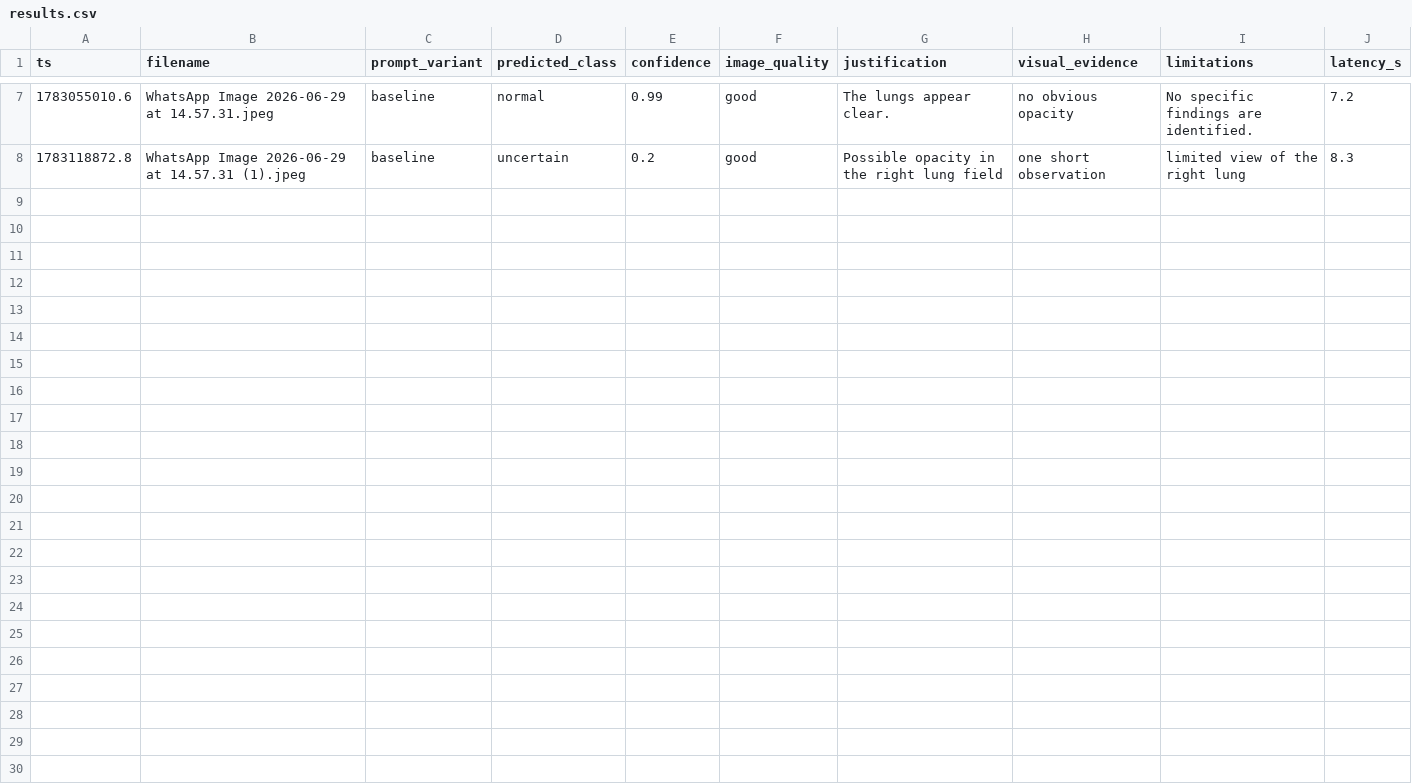
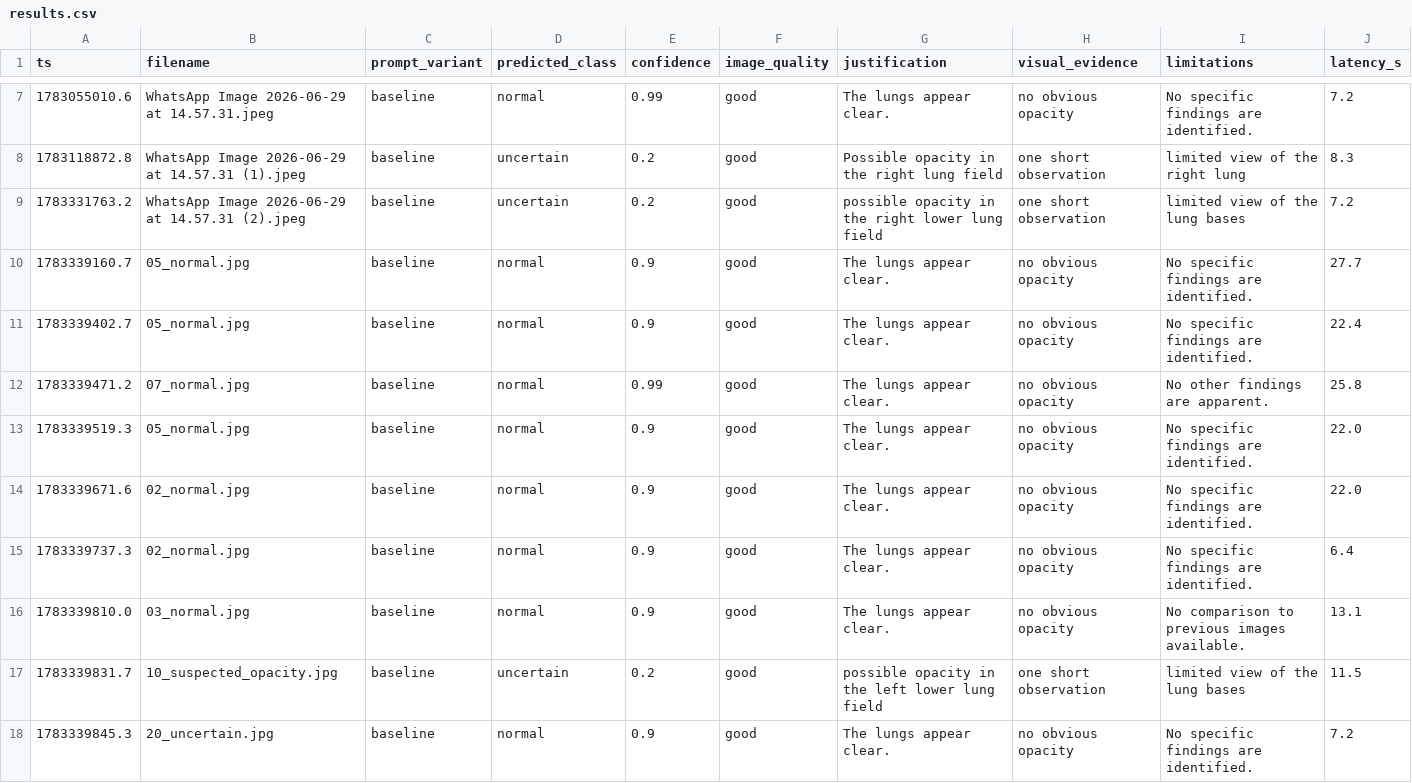
Before and after one commit to BoumedineRayan/PneumoScan, a CSV file: data_outputs/results.csv, drawn as a sheet; only a part is shown, gaps mark what is left out; the diff covers the shown part only.

```diff
--- a/data_outputs/results.csv
+++ b/data_outputs/results.csv
@@ -8 +8,11 @@ ts,filename,prompt_variant,predicted_class,confidence,image_quality,justificatio
 1783118872.8,WhatsApp Image 2026-06-29 at 14.57.31 (1).jpeg,baseline,uncertain,0.2,good,Possible opacity in the right lung field,one short observation,limited view of the right lung,8.3
+1783331763.2,WhatsApp Image 2026-06-29 at 14.57.31 (2).jpeg,baseline,uncertain,0.2,good,possible opacity in the right lower lung field,one short observation,limited view of the lung bases,7.2
+1783339160.7,05_normal.jpg,baseline,normal,0.9,good,The lungs appear clear.,no obvious opacity,No specific findings are identified.,27.7
+1783339402.7,05_normal.jpg,baseline,normal,0.9,good,The lungs appear clear.,no obvious opacity,No specific findings are identified.,22.4
+1783339471.2,07_normal.jpg,baseline,normal,0.99,good,The lungs appear clear.,no obvious opacity,No other findings are apparent.,25.8
+1783339519.3,05_normal.jpg,baseline,normal,0.9,good,The lungs appear clear.,no obvious opacity,No specific findings are identified.,22.0
+1783339671.6,02_normal.jpg,baseline,normal,0.9,good,The lungs appear clear.,no obvious opacity,No specific findings are identified.,22.0
+1783339737.3,02_normal.jpg,baseline,normal,0.9,good,The lungs appear clear.,no obvious opacity,No specific findings are identified.,6.4
+1783339810.0,03_normal.jpg,baseline,normal,0.9,good,The lungs appear clear.,no obvious opacity,No comparison to previous images available.,13.1
+1783339831.7,10_suspected_opacity.jpg,baseline,uncertain,0.2,good,possible opacity in the left lower lung field,one short observation,limited view of the lung bases,11.5
+1783339845.3,20_uncertain.jpg,baseline,normal,0.9,good,The lungs appear clear.,no obvious opacity,No specific findings are identified.,7.2
```
Also changed, not shown: 9 added rows elsewhere in this file, 4 other files.
